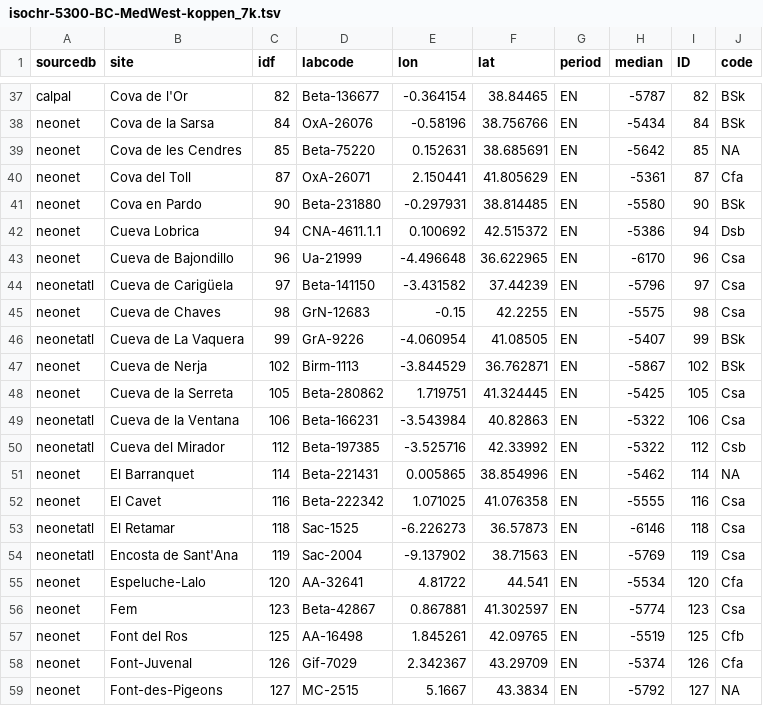
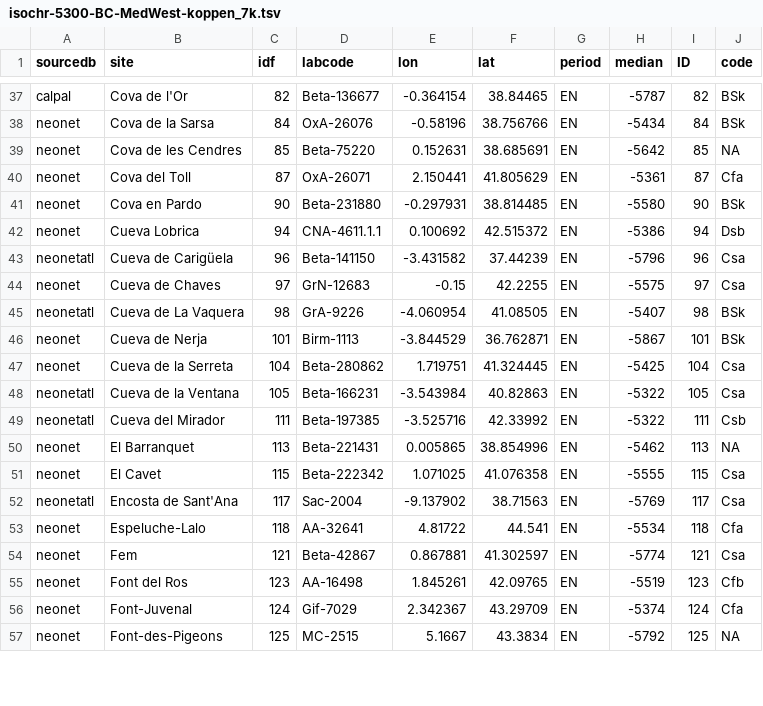
Before and after one commit to zoometh/neonet, a TSV file: doc/talks/2024-asd/img/isochr-5300-BC-MedWest-koppen_7k.tsv, drawn as a sheet; only a part is shown, gaps mark what is left out; the diff covers the shown part only.

```diff
--- a/doc/talks/2024-asd/img/isochr-5300-BC-MedWest-koppen_7k.tsv
+++ b/doc/talks/2024-asd/img/isochr-5300-BC-MedWest-koppen_7k.tsv
@@ -42,18 +42,16 @@
 "neonet"	"Cueva Lobrica"	94	"CNA-4611.1.1"	0.100692	42.515372	"EN"	-5386	94	"Dsb"
-"neonet"	"Cueva de Bajondillo"	96	"Ua-21999"	-4.496648	36.622965	"EN"	-6170	96	"Csa"
-"neonetatl"	"Cueva de Carigüela"	97	"Beta-141150"	-3.431582	37.44239	"EN"	-5796	97	"Csa"
-"neonet"	"Cueva de Chaves"	98	"GrN-12683"	-0.15	42.2255	"EN"	-5575	98	"Csa"
-"neonetatl"	"Cueva de La Vaquera"	99	"GrA-9226"	-4.060954	41.08505	"EN"	-5407	99	"BSk"
-"neonet"	"Cueva de Nerja"	102	"Birm-1113"	-3.844529	36.762871	"EN"	-5867	102	"BSk"
-"neonet"	"Cueva de la Serreta"	105	"Beta-280862"	1.719751	41.324445	"EN"	-5425	105	"Csa"
-"neonetatl"	"Cueva de la Ventana"	106	"Beta-166231"	-3.543984	40.82863	"EN"	-5322	106	"Csa"
-"neonetatl"	"Cueva del Mirador"	112	"Beta-197385"	-3.525716	42.33992	"EN"	-5322	112	"Csb"
-"neonet"	"El Barranquet"	114	"Beta-221431"	0.005865	38.854996	"EN"	-5462	114	NA
-"neonet"	"El Cavet"	116	"Beta-222342"	1.071025	41.076358	"EN"	-5555	116	"Csa"
-"neonetatl"	"El Retamar"	118	"Sac-1525"	-6.226273	36.57873	"EN"	-6146	118	"Csa"
-"neonetatl"	"Encosta de Sant'Ana"	119	"Sac-2004"	-9.137902	38.71563	"EN"	-5769	119	"Csa"
-"neonet"	"Espeluche-Lalo"	120	"AA-32641"	4.81722	44.541	"EN"	-5534	120	"Cfa"
-"neonet"	"Fem"	123	"Beta-42867"	0.867881	41.302597	"EN"	-5774	123	"Csa"
-"neonet"	"Font del Ros"	125	"AA-16498"	1.845261	42.09765	"EN"	-5519	125	"Cfb"
-"neonet"	"Font-Juvenal"	126	"Gif-7029"	2.342367	43.29709	"EN"	-5374	126	"Cfa"
-"neonet"	"Font-des-Pigeons"	127	"MC-2515"	5.1667	43.3834	"EN"	-5792	127	NA
+"neonetatl"	"Cueva de Carigüela"	96	"Beta-141150"	-3.431582	37.44239	"EN"	-5796	96	"Csa"
+"neonet"	"Cueva de Chaves"	97	"GrN-12683"	-0.15	42.2255	"EN"	-5575	97	"Csa"
+"neonetatl"	"Cueva de La Vaquera"	98	"GrA-9226"	-4.060954	41.08505	"EN"	-5407	98	"BSk"
+"neonet"	"Cueva de Nerja"	101	"Birm-1113"	-3.844529	36.762871	"EN"	-5867	101	"BSk"
+"neonet"	"Cueva de la Serreta"	104	"Beta-280862"	1.719751	41.324445	"EN"	-5425	104	"Csa"
+"neonetatl"	"Cueva de la Ventana"	105	"Beta-166231"	-3.543984	40.82863	"EN"	-5322	105	"Csa"
+"neonetatl"	"Cueva del Mirador"	111	"Beta-197385"	-3.525716	42.33992	"EN"	-5322	111	"Csb"
+"neonet"	"El Barranquet"	113	"Beta-221431"	0.005865	38.854996	"EN"	-5462	113	NA
+"neonet"	"El Cavet"	115	"Beta-222342"	1.071025	41.076358	"EN"	-5555	115	"Csa"
+"neonetatl"	"Encosta de Sant'Ana"	117	"Sac-2004"	-9.137902	38.71563	"EN"	-5769	117	"Csa"
+"neonet"	"Espeluche-Lalo"	118	"AA-32641"	4.81722	44.541	"EN"	-5534	118	"Cfa"
+"neonet"	"Fem"	121	"Beta-42867"	0.867881	41.302597	"EN"	-5774	121	"Csa"
+"neonet"	"Font del Ros"	123	"AA-16498"	1.845261	42.09765	"EN"	-5519	123	"Cfb"
+"neonet"	"Font-Juvenal"	124	"Gif-7029"	2.342367	43.29709	"EN"	-5374	124	"Cfa"
+"neonet"	"Font-des-Pigeons"	125	"MC-2515"	5.1667	43.3834	"EN"	-5792	125	NA
```
Also changed, not shown: 120 edited cells elsewhere in this file, doc/talks/2024-asd/img/isochr-5600-BC-MedWest-koppen_8k.tsv, 3 other files.
